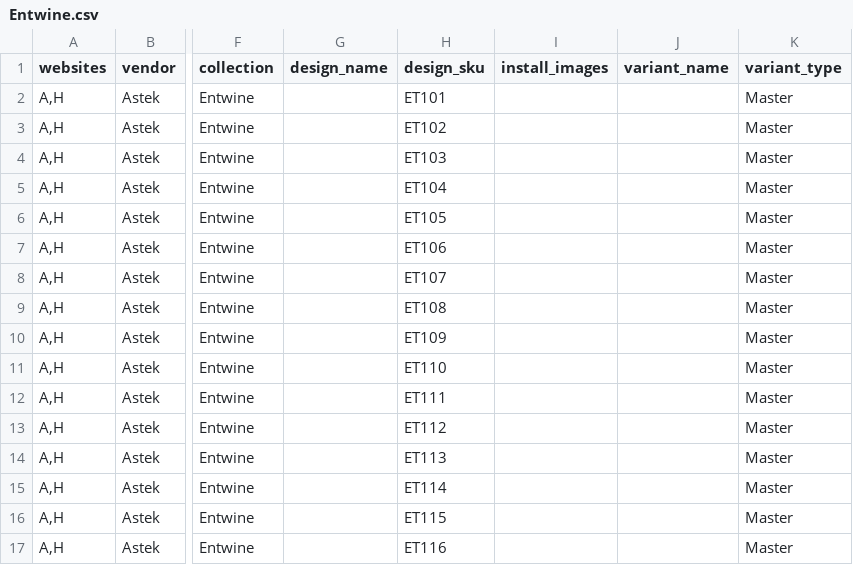
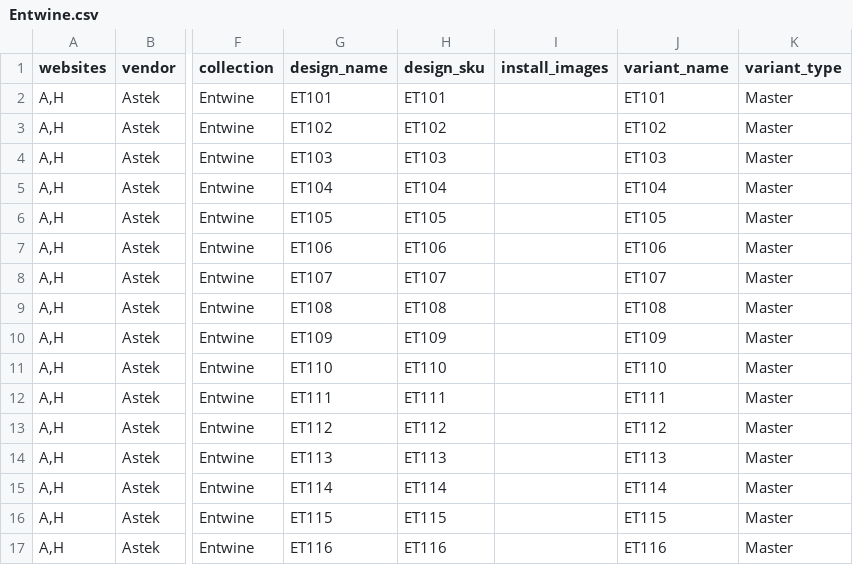
Before and after one commit to astek-inc/astek-catalog, a CSV file: db/seeds/Entwine.csv, drawn as a sheet; only a part is shown, gaps mark what is left out; the diff covers the shown part only; the diff names each change by its address in the sheet, - before the commit and + after, or states it on an @@ line.

```diff
--- a/db/seeds/Entwine.csv
+++ b/db/seeds/Entwine.csv
-G2 (design_name): (empty)
+G2 (design_name): ET101
-J2 (variant_name): (empty)
+J2 (variant_name): ET101
-G3 (design_name): (empty)
+G3 (design_name): ET102
-J3 (variant_name): (empty)
+J3 (variant_name): ET102
-G4 (design_name): (empty)
+G4 (design_name): ET103
-J4 (variant_name): (empty)
+J4 (variant_name): ET103
-G5 (design_name): (empty)
+G5 (design_name): ET104
-J5 (variant_name): (empty)
+J5 (variant_name): ET104
-G6 (design_name): (empty)
+G6 (design_name): ET105
-J6 (variant_name): (empty)
+J6 (variant_name): ET105
-G7 (design_name): (empty)
+G7 (design_name): ET106
-J7 (variant_name): (empty)
+J7 (variant_name): ET106
-G8 (design_name): (empty)
+G8 (design_name): ET107
-J8 (variant_name): (empty)
+J8 (variant_name): ET107
-G9 (design_name): (empty)
+G9 (design_name): ET108
-J9 (variant_name): (empty)
+J9 (variant_name): ET108
-G10 (design_name): (empty)
+G10 (design_name): ET109
-J10 (variant_name): (empty)
+J10 (variant_name): ET109
-G11 (design_name): (empty)
+G11 (design_name): ET110
-J11 (variant_name): (empty)
+J11 (variant_name): ET110
-G12 (design_name): (empty)
+G12 (design_name): ET111
-J12 (variant_name): (empty)
+J12 (variant_name): ET111
-G13 (design_name): (empty)
+G13 (design_name): ET112
-J13 (variant_name): (empty)
+J13 (variant_name): ET112
-G14 (design_name): (empty)
+G14 (design_name): ET113
-J14 (variant_name): (empty)
+J14 (variant_name): ET113
-G15 (design_name): (empty)
+G15 (design_name): ET114
-J15 (variant_name): (empty)
+J15 (variant_name): ET114
-G16 (design_name): (empty)
+G16 (design_name): ET115
-J16 (variant_name): (empty)
+J16 (variant_name): ET115
-G17 (design_name): (empty)
+G17 (design_name): ET116
-J17 (variant_name): (empty)
+J17 (variant_name): ET116
```
Also changed, not shown: 74 edited cells elsewhere in this file, db/seeds/Exotic_Naturals_of_Asia.csv.
